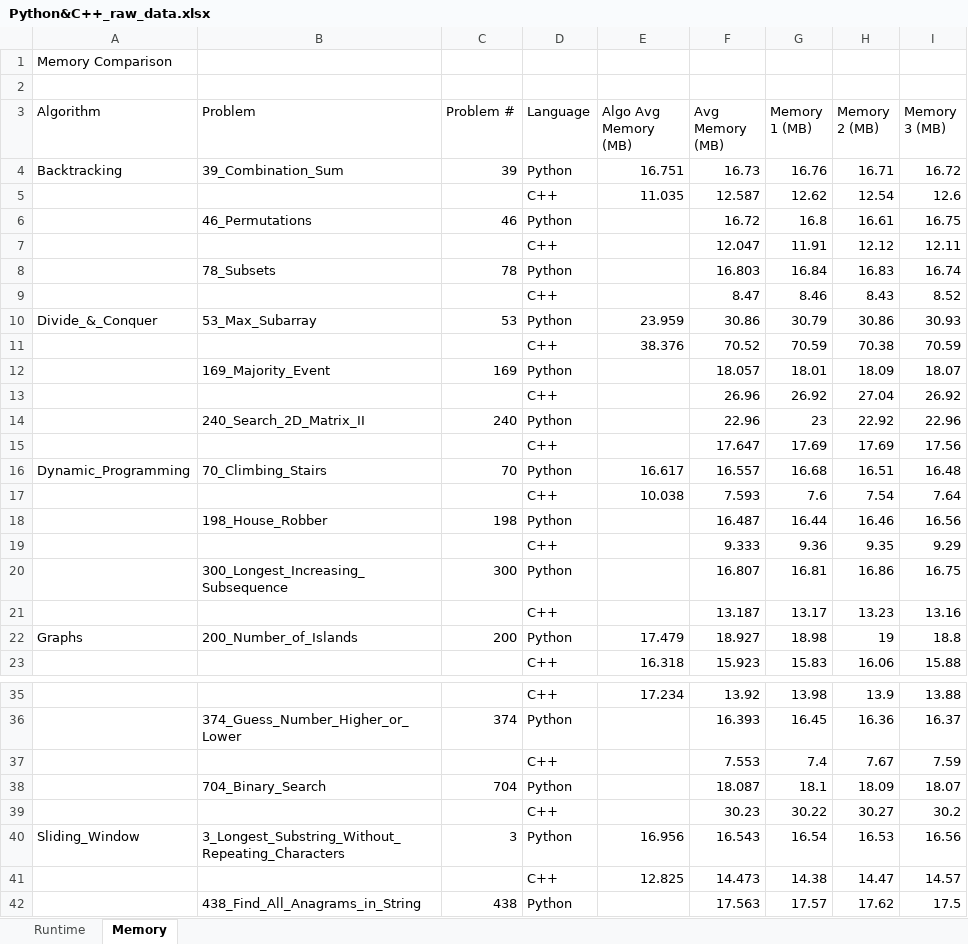
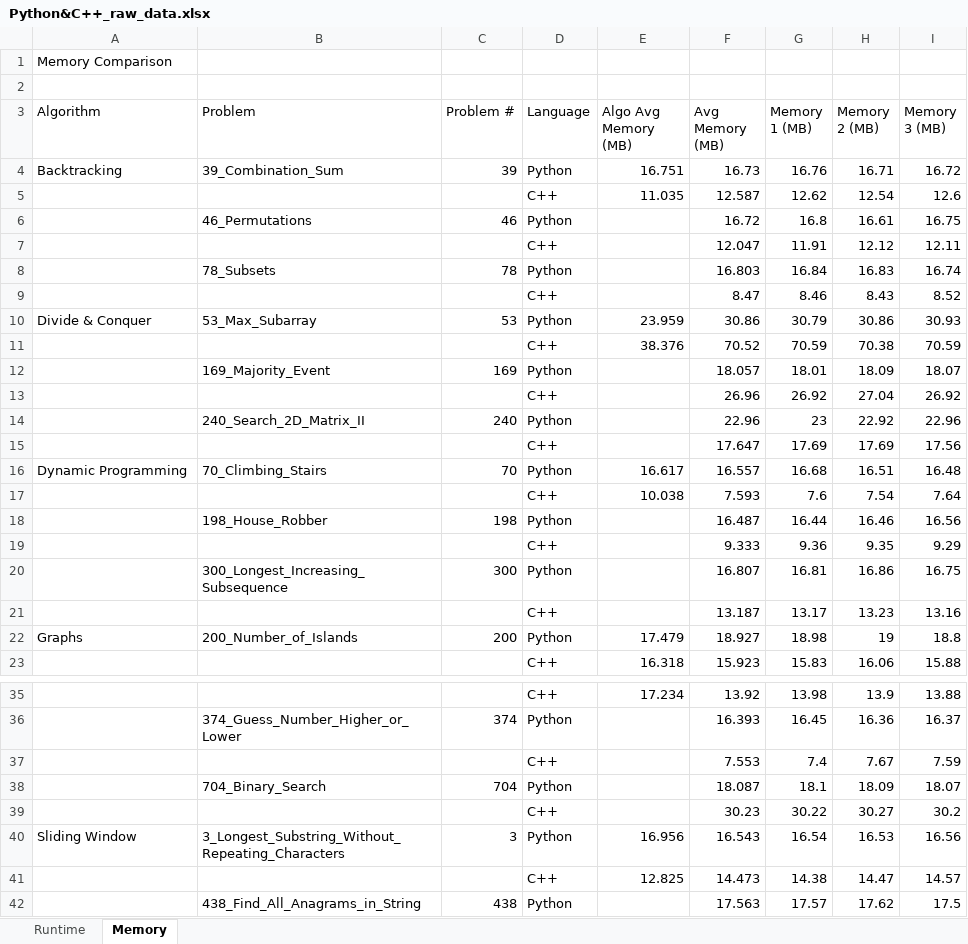
Before and after one commit to Scurrlin/LC_Python_vs_Cpp, an Excel workbook: Python&C++_raw_data.xlsx, sheet Memory, drawn as a sheet; only a part is shown, gaps mark what is left out; values as stored, in another font and other column widths than the file's, no borders; the diff names each change by its address in the sheet, - before the commit and + after, or states it on an @@ line.

```diff
--- a/Python&C++_raw_data.xlsx (sheet Memory)
+++ b/Python&C++_raw_data.xlsx (sheet Memory)
-A10 (Algorithm): Divide_&_Conquer
+A10 (Algorithm): Divide & Conquer
-A16 (Algorithm): Dynamic_Programming
+A16 (Algorithm): Dynamic Programming
-A40 (Algorithm): Sliding_Window
+A40 (Algorithm): Sliding Window
```
Also changed, not shown: sheet Runtime, 2 other files.
